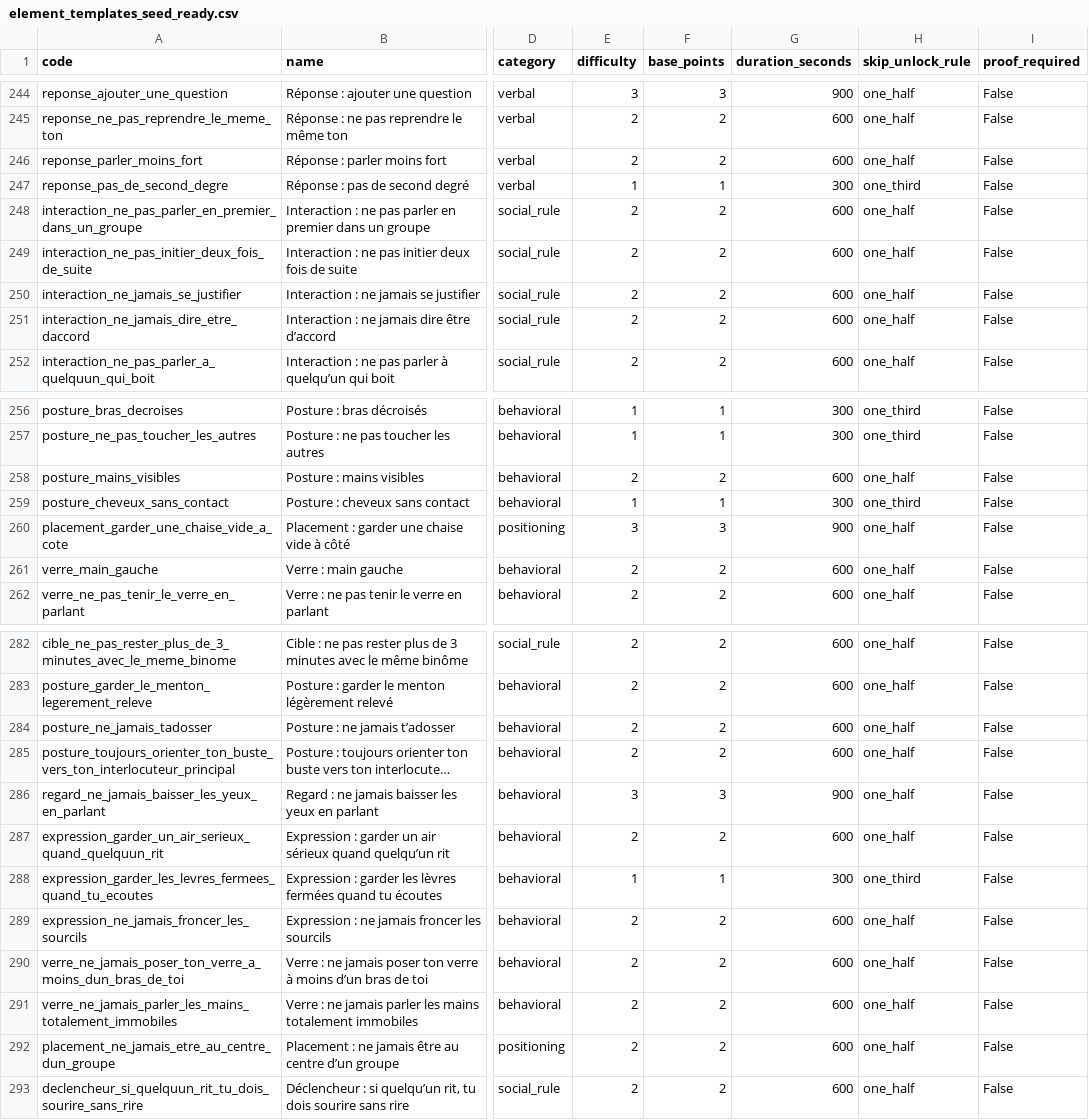
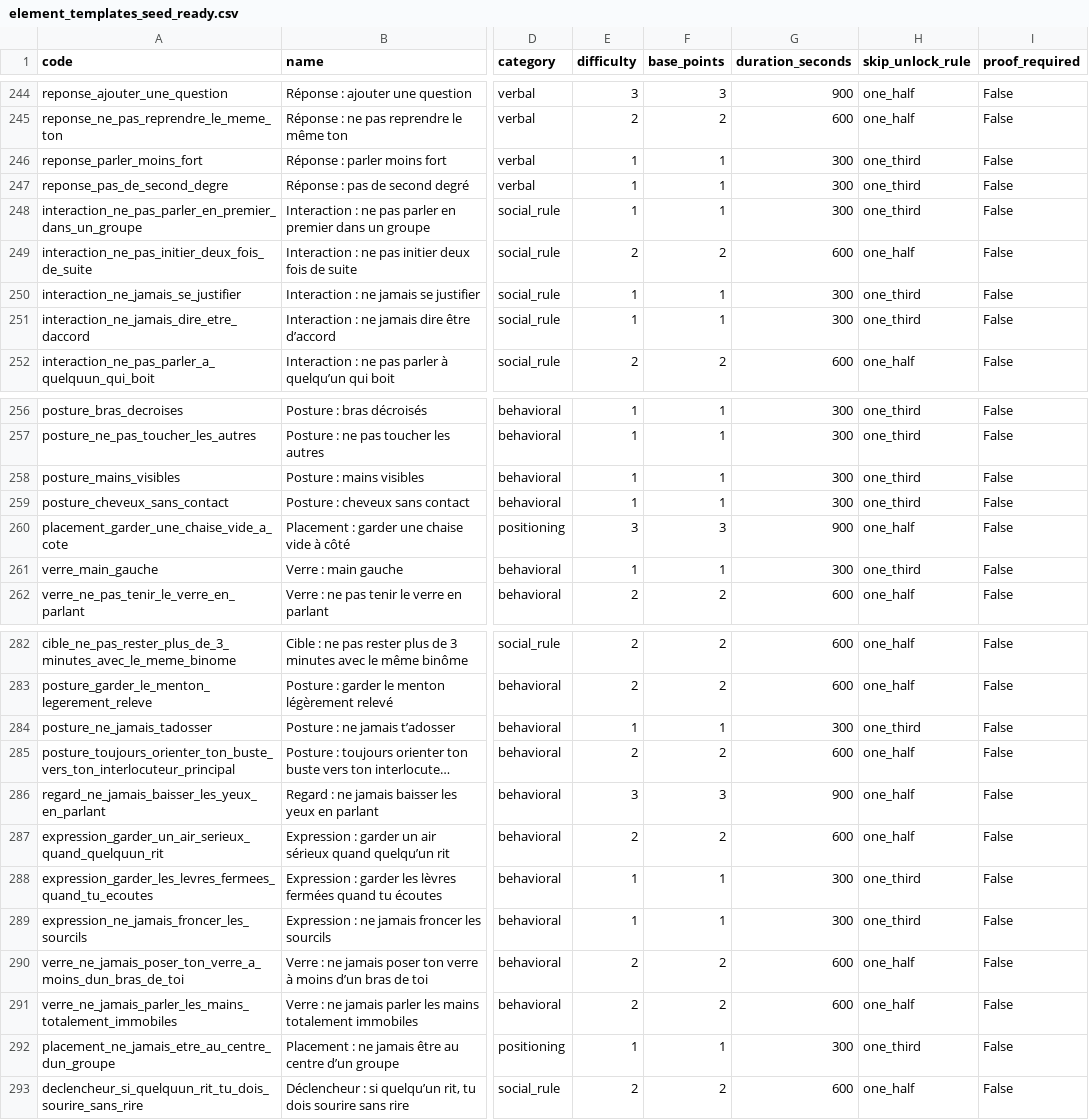
Before and after one commit to adriensauvageot34/projet-secret, a CSV file: data/import/element_templates_seed_ready.csv, drawn as a sheet; only a part is shown, gaps mark what is left out; long unchanged cells end in …; the diff covers the shown part only; the diff names each change by its address in the sheet, - before the commit and + after, or states it on an @@ line.

```diff
--- a/data/import/element_templates_seed_ready.csv
+++ b/data/import/element_templates_seed_ready.csv
-E246 (difficulty): 2
+E246 (difficulty): 1
-F246 (base_points): 2
+F246 (base_points): 1
-G246 (duration_seconds): 600
+G246 (duration_seconds): 300
-H246 (skip_unlock_rule): one_half
+H246 (skip_unlock_rule): one_third
-E248 (difficulty): 2
+E248 (difficulty): 1
-F248 (base_points): 2
+F248 (base_points): 1
-G248 (duration_seconds): 600
+G248 (duration_seconds): 300
-H248 (skip_unlock_rule): one_half
+H248 (skip_unlock_rule): one_third
-E250:E251 (difficulty): 2
+E250:E251 (difficulty): 1
-F250:F251 (base_points): 2
+F250:F251 (base_points): 1
-G250:G251 (duration_seconds): 600
+G250:G251 (duration_seconds): 300
-H250:H251 (skip_unlock_rule): one_half
+H250:H251 (skip_unlock_rule): one_third
-E258 (difficulty): 2
+E258 (difficulty): 1
-F258 (base_points): 2
+F258 (base_points): 1
-G258 (duration_seconds): 600
+G258 (duration_seconds): 300
-H258 (skip_unlock_rule): one_half
+H258 (skip_unlock_rule): one_third
-E261 (difficulty): 2
+E261 (difficulty): 1
-F261 (base_points): 2
+F261 (base_points): 1
-G261 (duration_seconds): 600
+G261 (duration_seconds): 300
-H261 (skip_unlock_rule): one_half
+H261 (skip_unlock_rule): one_third
-E284 (difficulty): 2
+E284 (difficulty): 1
-F284 (base_points): 2
+F284 (base_points): 1
-G284 (duration_seconds): 600
+G284 (duration_seconds): 300
-H284 (skip_unlock_rule): one_half
+H284 (skip_unlock_rule): one_third
-E289 (difficulty): 2
+E289 (difficulty): 1
-F289 (base_points): 2
+F289 (base_points): 1
-G289 (duration_seconds): 600
+G289 (duration_seconds): 300
-H289 (skip_unlock_rule): one_half
+H289 (skip_unlock_rule): one_third
-E292 (difficulty): 2
+E292 (difficulty): 1
-F292 (base_points): 2
+F292 (base_points): 1
-G292 (duration_seconds): 600
+G292 (duration_seconds): 300
-H292 (skip_unlock_rule): one_half
+H292 (skip_unlock_rule): one_third
```
Also changed, not shown: 12 edited cells elsewhere in this file, 1 other file.
